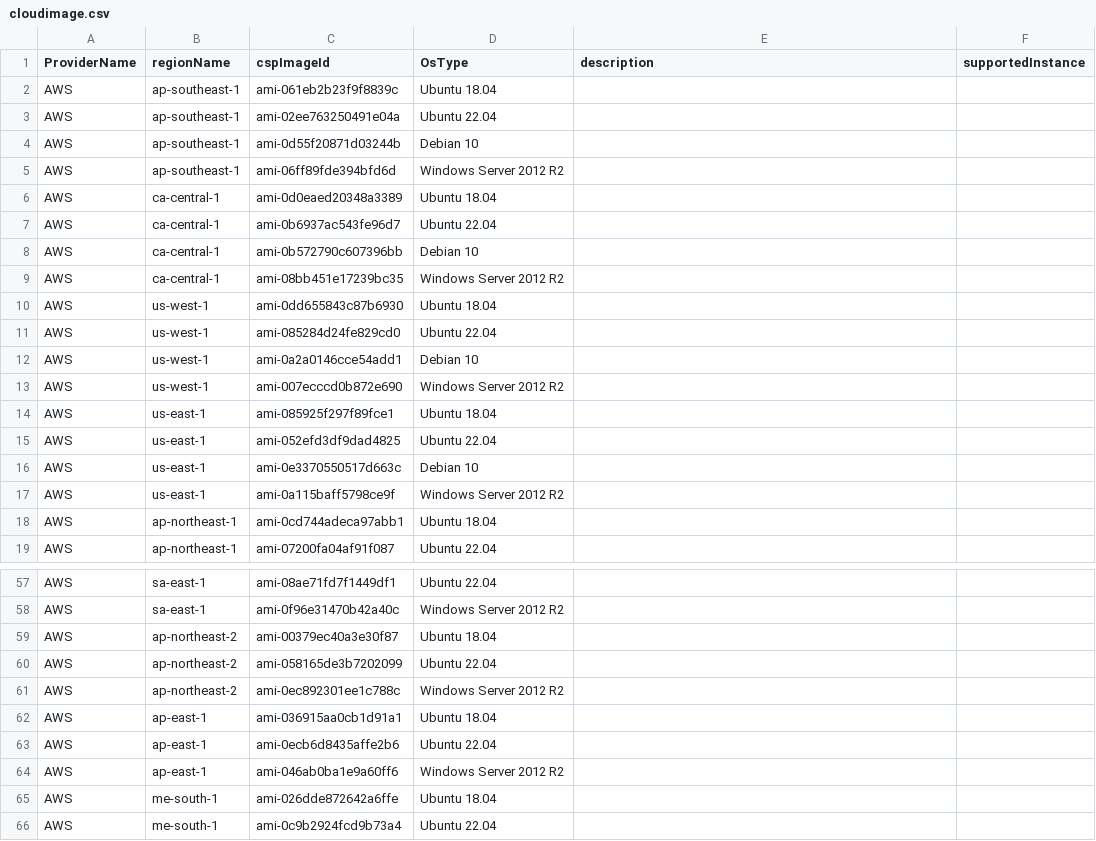
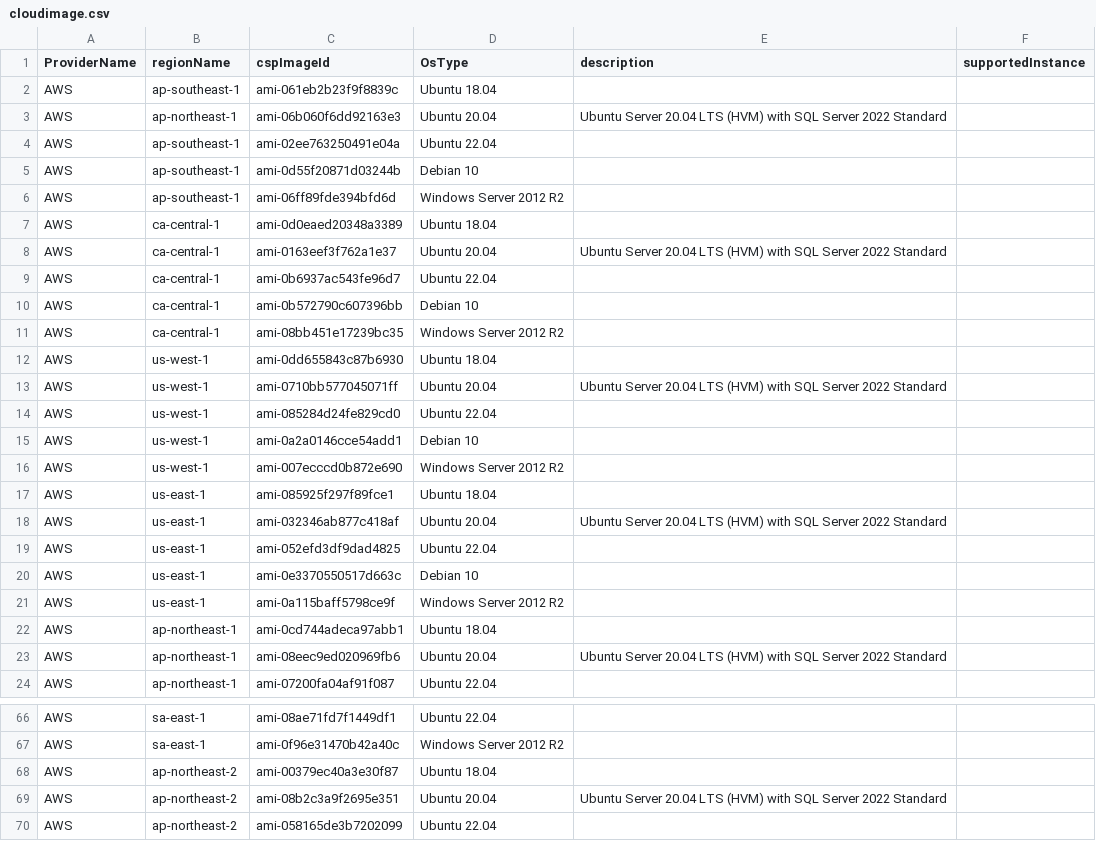
Before and after one commit to cloud-barista/cb-tumblebug, a CSV file: assets/cloudimage.csv, drawn as a sheet; only a part is shown, gaps mark what is left out; the shorter side is filled out with more unchanged rows; the diff covers the shown part only; the diff names each change by its address in the sheet, - before the commit and + after, or states it on an @@ line.

Commit message:
Update images for AWS

```diff
--- a/assets/cloudimage.csv
+++ b/assets/cloudimage.csv
+row 3: AWS | ap-northeast-1 | ami-06b060f6dd92163e3 | Ubuntu 20.04 | Ubuntu Server 20.04 LTS (HVM) with SQL Server 2022 Standard
+row 8: AWS | ca-central-1 | ami-0163eef3f762a1e37 | Ubuntu 20.04 | Ubuntu Server 20.04 LTS (HVM) with SQL Server 2022 Standard
+row 13: AWS | us-west-1 | ami-0710bb577045071ff | Ubuntu 20.04 | Ubuntu Server 20.04 LTS (HVM) with SQL Server 2022 Standard
+row 18: AWS | us-east-1 | ami-032346ab877c418af | Ubuntu 20.04 | Ubuntu Server 20.04 LTS (HVM) with SQL Server 2022 Standard
+row 23: AWS | ap-northeast-1 | ami-08eec9ed020969fb6 | Ubuntu 20.04 | Ubuntu Server 20.04 LTS (HVM) with SQL Server 2022 Standard
+row 69: AWS | ap-northeast-2 | ami-08b2c3a9f2695e351 | Ubuntu 20.04 | Ubuntu Server 20.04 LTS (HVM) with SQL Server 2022 Standard
```
Also changed, not shown: 4 added rows elsewhere in this file.
